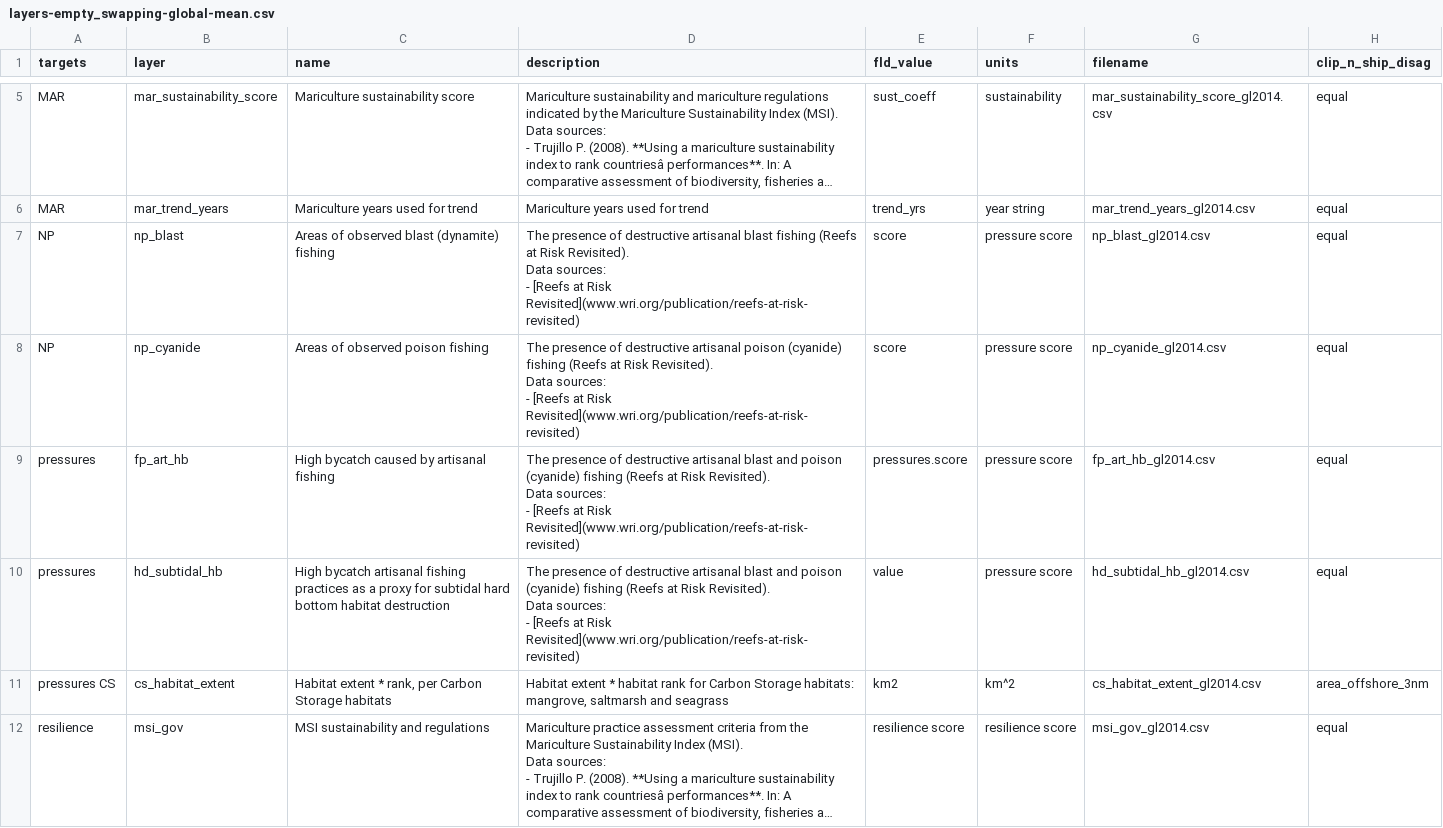
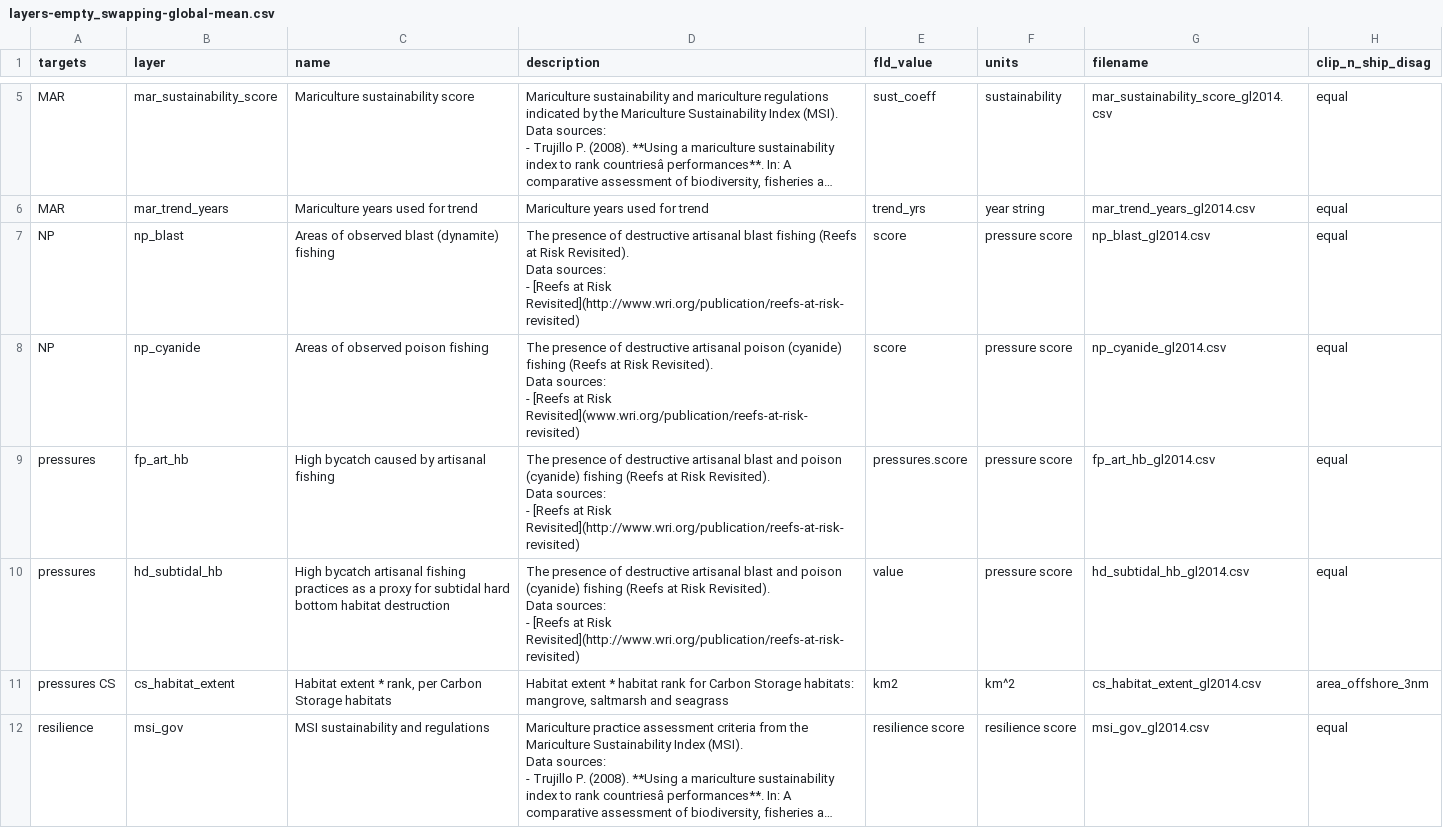
Before and after one commit to OHI-Science/ltu, a CSV file: subcountry2014/layers-empty_swapping-global-mean.csv, drawn as a sheet; only a part is shown, gaps mark what is left out; long unchanged cells end in …; the diff names each change by its address in the sheet, - before the commit and + after, or states it on an @@ line.

```diff
--- a/subcountry2014/layers-empty_swapping-global-mean.csv
+++ b/subcountry2014/layers-empty_swapping-global-mean.csv
-D7 (description): …at Risk Revisited](www.wri.org/publication/reefs-at-risk-revisited)
+D7 (description): …at Risk Revisited](http://www.wri.org/publication/reefs-at-risk-revisited)
-D9:D10 (description): …at Risk Revisited](www.wri.org/publication/reefs-at-risk-revisited)
+D9:D10 (description): …at Risk Revisited](http://www.wri.org/publication/reefs-at-risk-revisited)
```
Also changed, not shown: subcountry2014/layers.csv, subcountry2014/tmp/layers_gl2014.csv, 1 other file.
